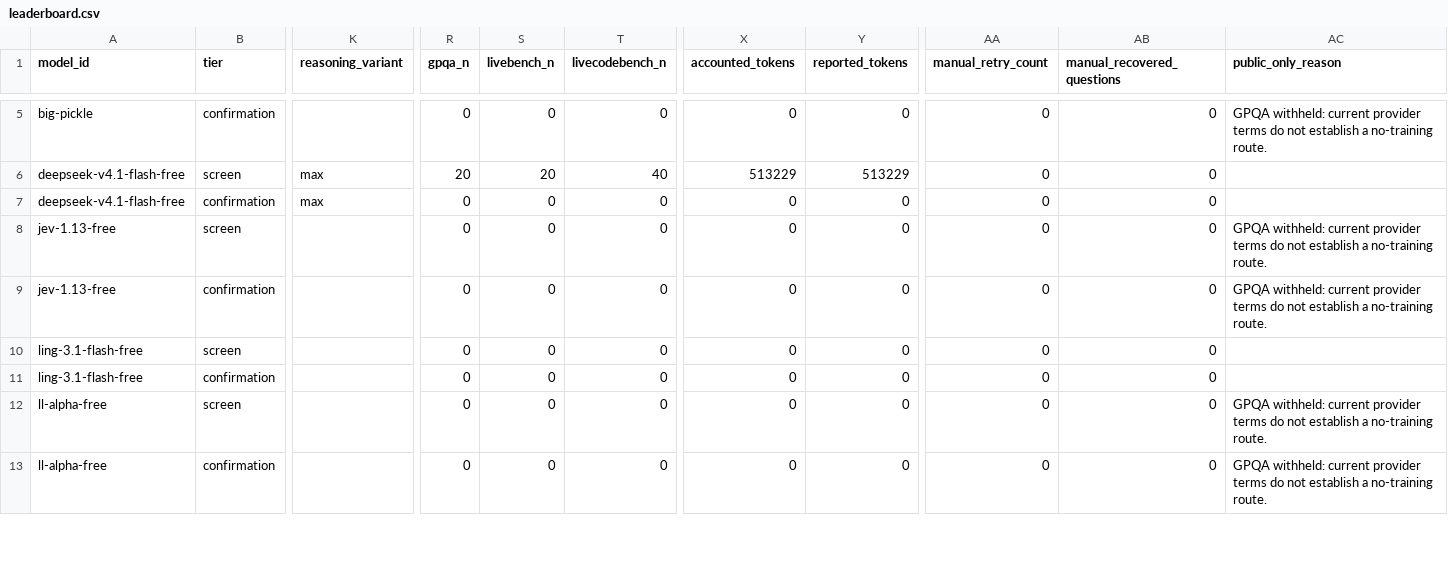
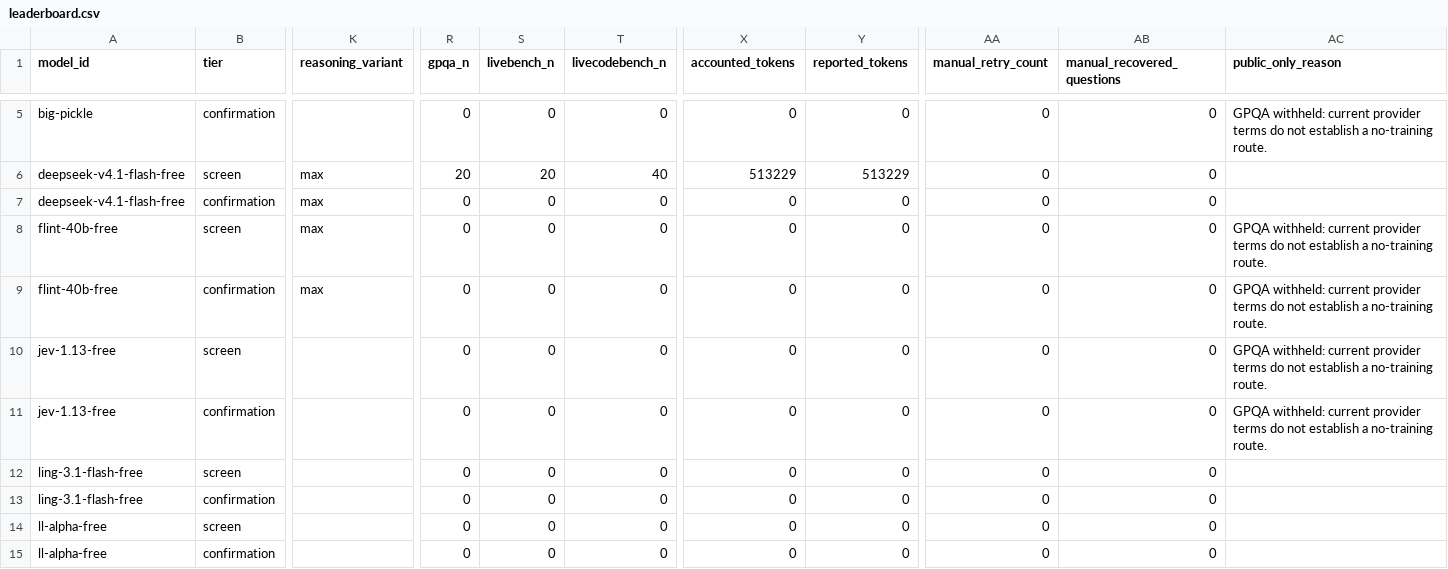
Before and after one commit to 1duo/opencode-free-leaderboard, a CSV file: site/leaderboard.csv, drawn as a sheet; only a part is shown, gaps mark what is left out; addresses are those after the commit; rows hold the shown columns only; the diff covers the shown part only; the diff names each change by its address in the sheet, - before the commit and + after, or states it on an @@ line.

Commit message:
Publish reproducible free-model leaderboard snapshot

```diff
--- a/site/leaderboard.csv
+++ b/site/leaderboard.csv
+row 8: flint-40b-free | screen | max | 0 | 0 | 0 | 0 | 0 | 0 | 0 | GPQA withheld: current provider terms do not establish a no-training route.
+row 9: flint-40b-free | confirmation | max | 0 | 0 | 0 | 0 | 0 | 0 | 0 | GPQA withheld: current provider terms do not establish a no-training route.
-AC14:AC15 (public_only_reason): GPQA withheld: current provider terms do not establish a no-training route.
+AC14:AC15 (public_only_reason): (empty)
```
Also changed, not shown: 2 removed rows and 33 edited cells elsewhere in this file, 2 other files.
